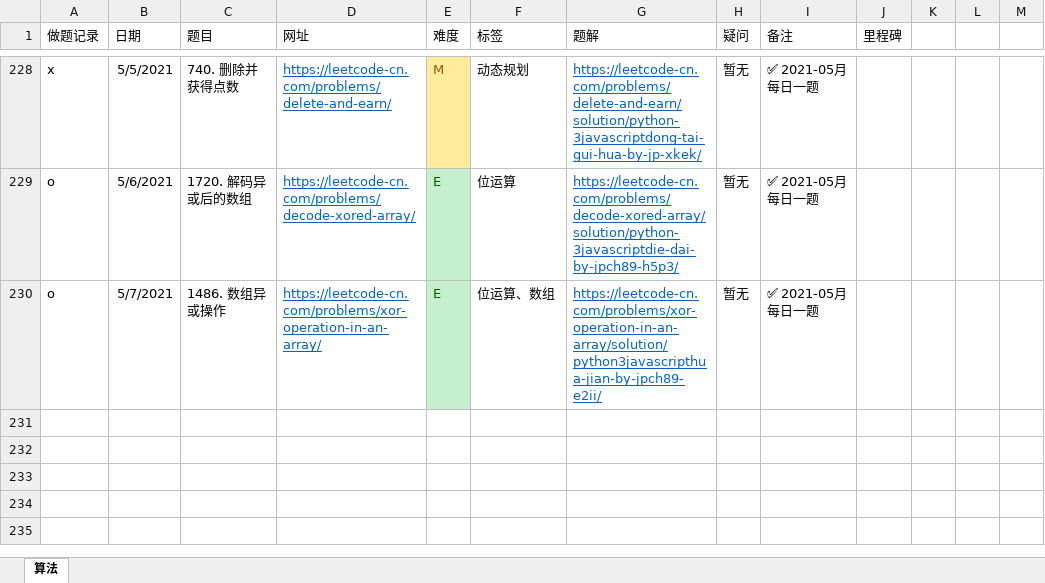
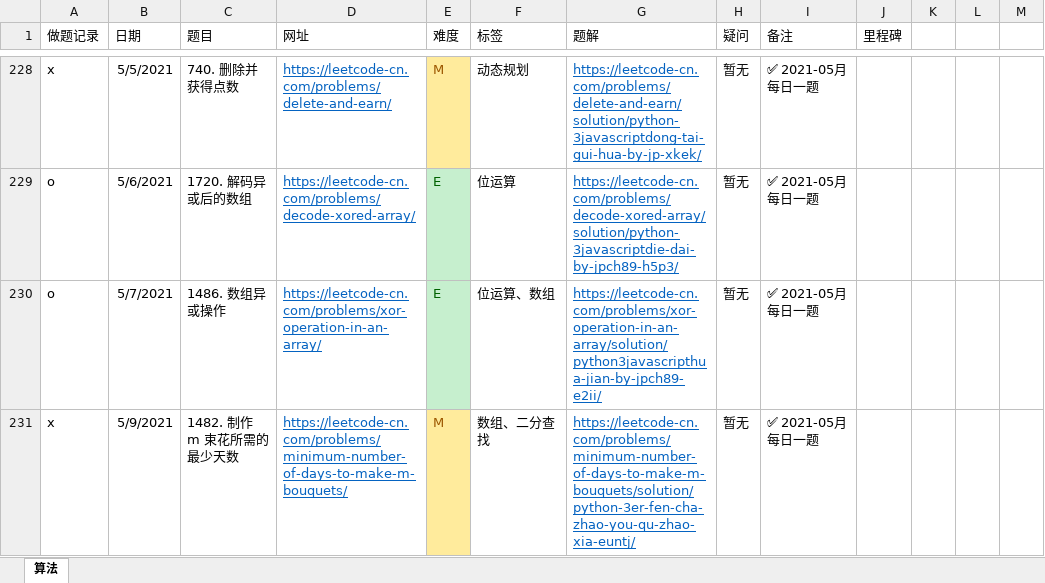
Before and after one commit to jpch89/leetcode, an Excel workbook: 做题记录.xlsx, sheet 算法, drawn as a sheet; only a part is shown, gaps mark what is left out; values as stored, in another font and other column widths than the file's, no borders; the diff names each change by its address in the sheet, - before the commit and + after, or states it on an @@ line.

Commit message:
1482. 制作 m 束花所需的最少天数

```diff
--- a/做题记录.xlsx (sheet 算法)
+++ b/做题记录.xlsx (sheet 算法)
+row 231: x | 5/9/2021 | 1482. 制作 m 束花所需的最少天数 | https://leetcode-cn.com/problems/minimum-number-of-days-to-make-m-bouquets/ | M | 数组、二分查找 | https://leetcode-cn.com/problems/minimum-number-of-days-to-make-m-bouquets/solution/python-3er-fen-cha-zhao-you-qu-zhao-xia-euntj/ | 暂无 | ✅ 2021-05月 每日一题
```
Also changed, not shown: 1 other file.
